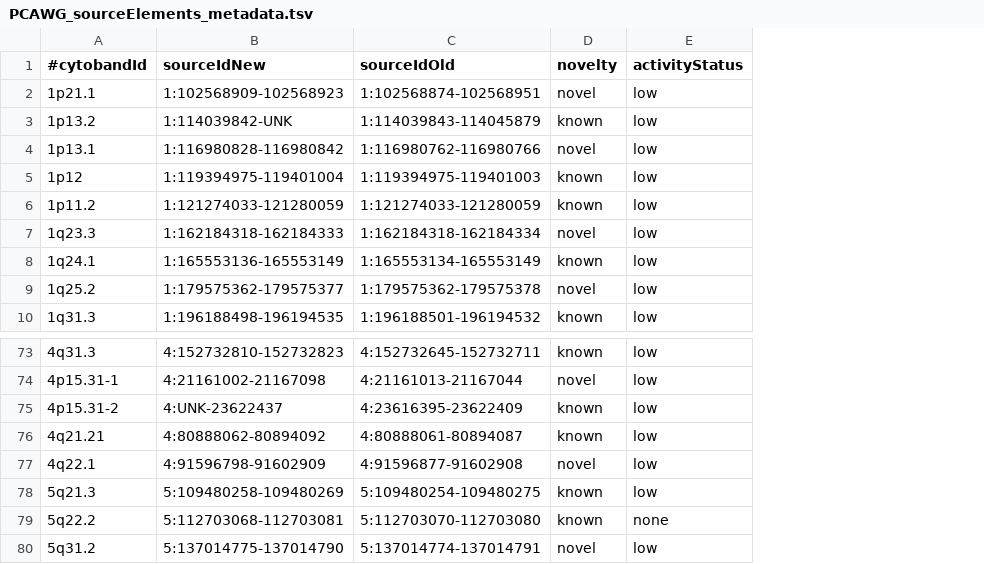
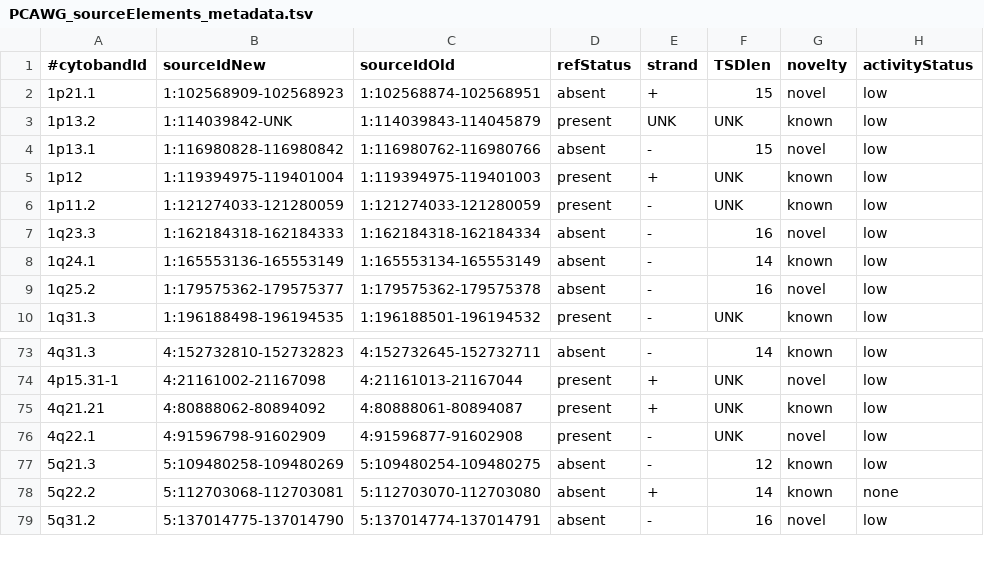
Before and after one commit to brguez/MEIBA, a TSV file: ref/PCAWG_sourceElements_metadata.tsv, drawn as a sheet; only a part is shown, gaps mark what is left out; removed rows and columns are numbered as before the commit, all else as after; the diff names each change by its address in the sheet, - before the commit and + after, or states it on an @@ line.

Commit message:
PCAWG_sourceElements_metadata.tsv Update

```diff
--- a/ref/PCAWG_sourceElements_metadata.tsv
+++ b/ref/PCAWG_sourceElements_metadata.tsv
+column D (refStatus), rows 2-10: absent | present | absent | present | present | absent | absent | absent | present; rows 73-79: absent | present | present | present | absent | absent | absent
+column E (strand), rows 2-10: + | UNK | - | + | - | - | - | - | -; rows 73-79: - | + | + | - | - | + | -
+column F (TSDlen), rows 2-10: 15 | UNK | 15 | UNK | UNK | 16 | 14 | 16 | UNK; rows 73-79: 14 | UNK | UNK | UNK | 12 | 14 | 16
-row 75: 4p15.31-2 | 4:UNK-23622437 | 4:23616395-23622409 | known | low
```
